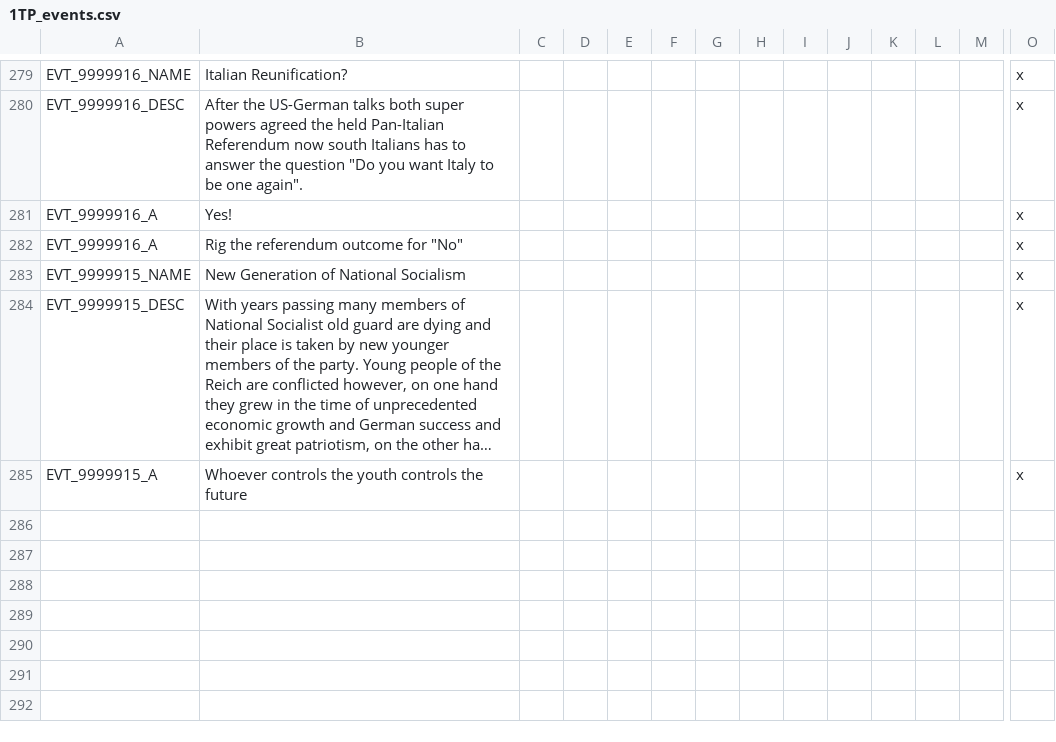
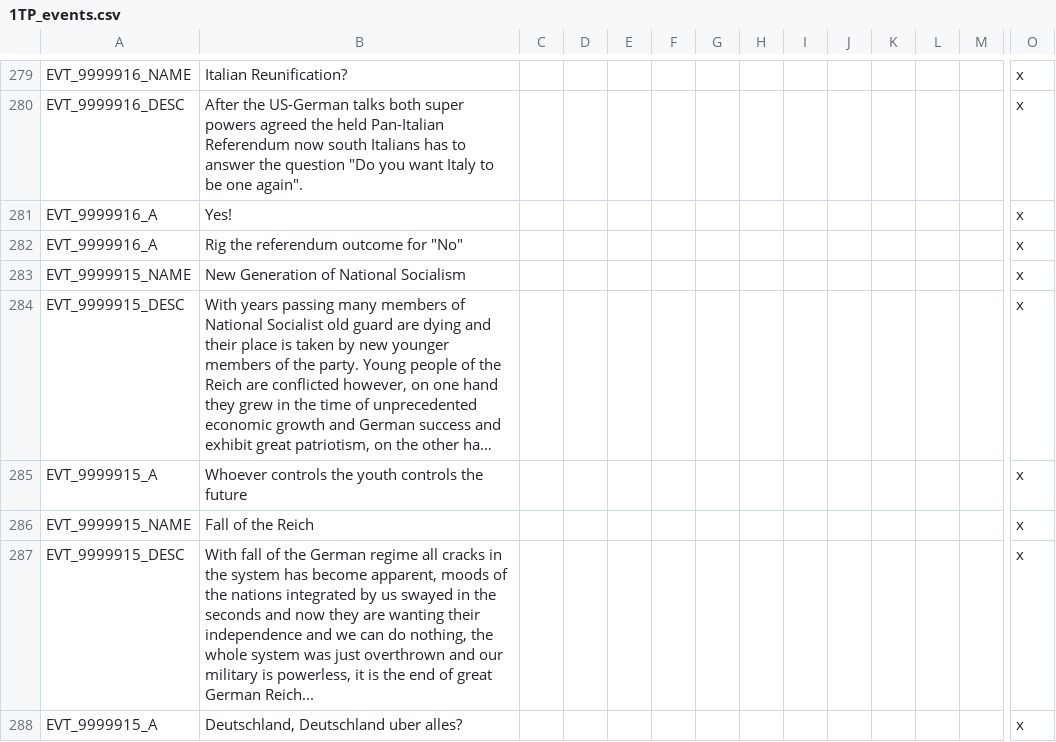
Before and after one commit to Mitusonator/Teufelspakt, a CSV file: Teufelspakt/localisation/1TP_events.csv, drawn as a sheet; only a part is shown, gaps mark what is left out; long unchanged cells end in …; rows hold the shown columns only; the diff names each change by its address in the sheet, - before the commit and + after, or states it on an @@ line.

Commit message:
fall of germany event

```diff
--- a/Teufelspakt/localisation/1TP_events.csv
+++ b/Teufelspakt/localisation/1TP_events.csv
+row 286: EVT_9999915_NAME | Fall of the Reich |  |  |  |  |  |  |  |  |  |  |  | x
+row 287: EVT_9999915_DESC | With fall of the German regime all cracks in the system has become apparent, moods of the nations integrated by us swayed in the seconds and now they are wanting their independence and we can do nothing, the whole system was just overthrown and our military is powerless, it is the end of great German Reich... |  |  |  |  |  |  |  |  |  |  |  | x
+row 288: EVT_9999915_A | Deutschland, Deutschland uber alles? |  |  |  |  |  |  |  |  |  |  |  | x
```
Also changed, not shown: 2 other files.
